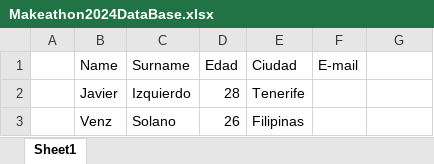
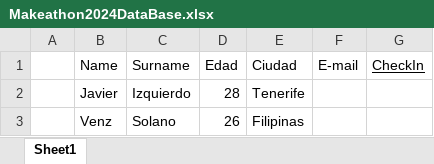
Before and after one commit to Gadeschii/MakeathonAngularV1, an Excel workbook: src/assets/dataBase/Makeathon2024DataBase.xlsx, sheet Sheet1, drawn as a sheet; values as stored, in another font and other column widths than the file's, no borders; the diff names each change by its address in the sheet, - before the commit and + after, or states it on an @@ line.

```diff
--- a/src/assets/dataBase/Makeathon2024DataBase.xlsx (sheet Sheet1)
+++ b/src/assets/dataBase/Makeathon2024DataBase.xlsx (sheet Sheet1)
-G1: (empty)
+G1: CheckIn
```
Also changed, not shown: 10 other files.
